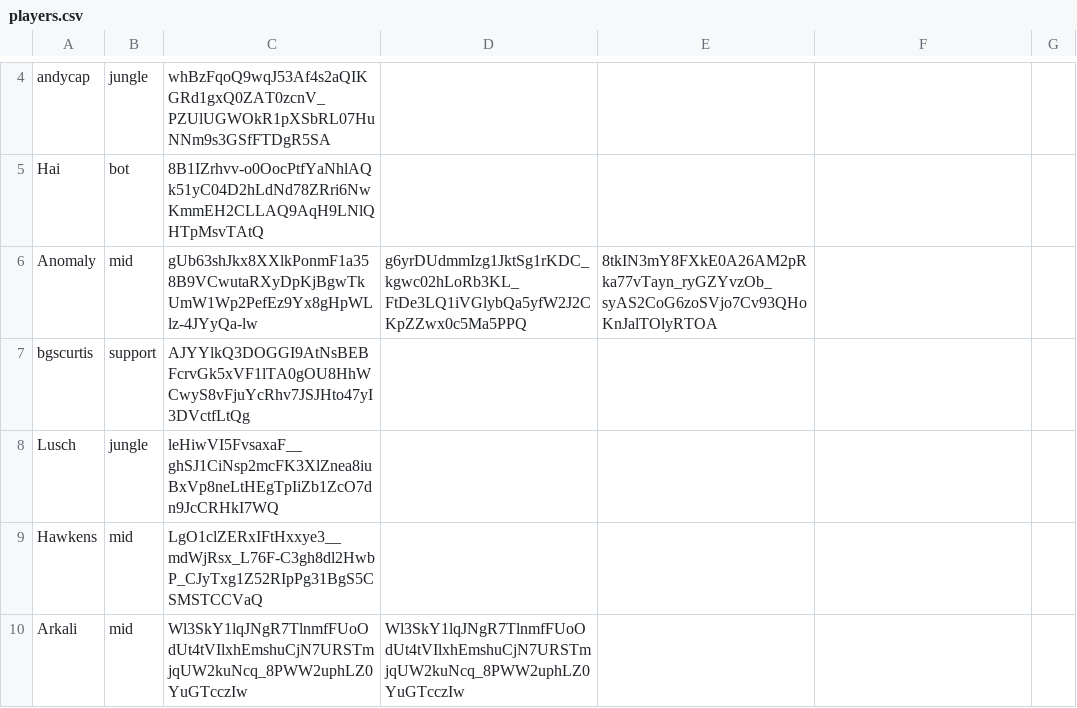
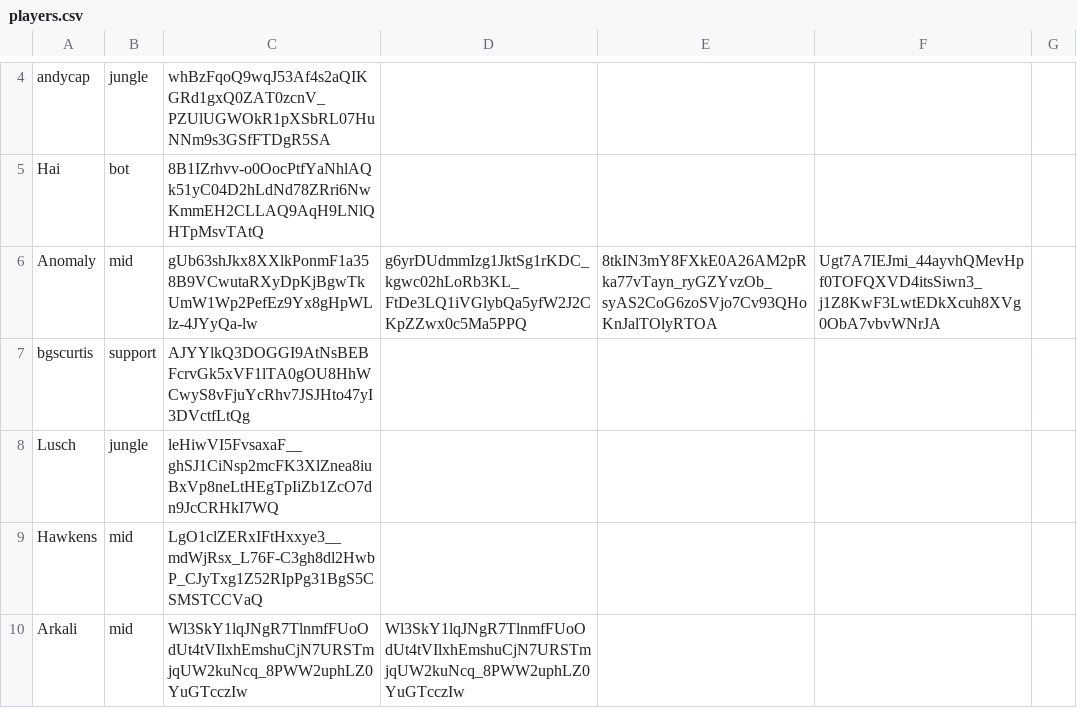
Before and after one commit to ArcaneIRE/ilol-ladder, a CSV file: app/players.csv, drawn as a sheet; only a part is shown, gaps mark what is left out; the diff names each change by its address in the sheet, - before the commit and + after, or states it on an @@ line.

Commit message:
Add account to player

```diff
--- a/app/players.csv
+++ b/app/players.csv
-F6: (empty)
+F6: Ugt7A7IEJmi_44ayvhQMevHpf0TOFQXVD4itsSiwn3_j1Z8KwF3LwtEDkXcuh8XVg0ObA7vbvWNrJA
```
Also changed, not shown: 1 other file.
